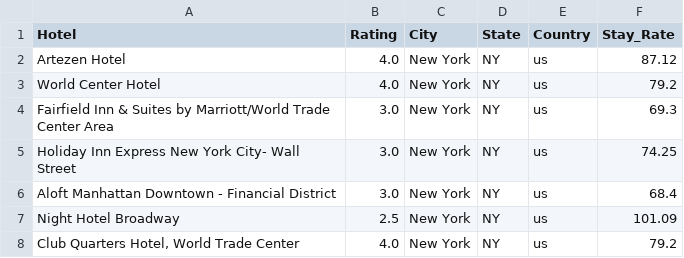
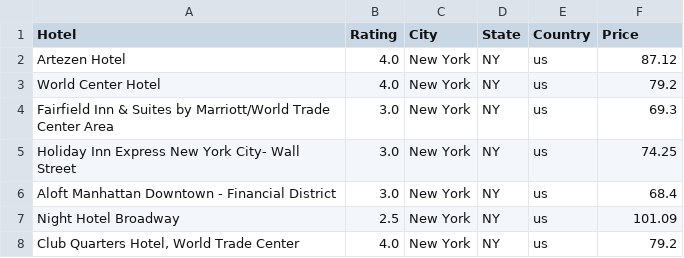
Before and after one commit to Kaylawkelly/HotelRateLocataion-Project1, a CSV file: HOTEL_API.csv, drawn as a sheet; only a part is shown.

```diff
--- a/HOTEL_API.csv
+++ b/HOTEL_API.csv
@@ -1,2 +1,2 @@
-Hotel,Rating,City,State,Country,Stay_Rate
+Hotel,Rating,City,State,Country,Price
 Artezen Hotel,4.0,New York,NY,us,87.12
```
Also changed, not shown: 1 other file.
